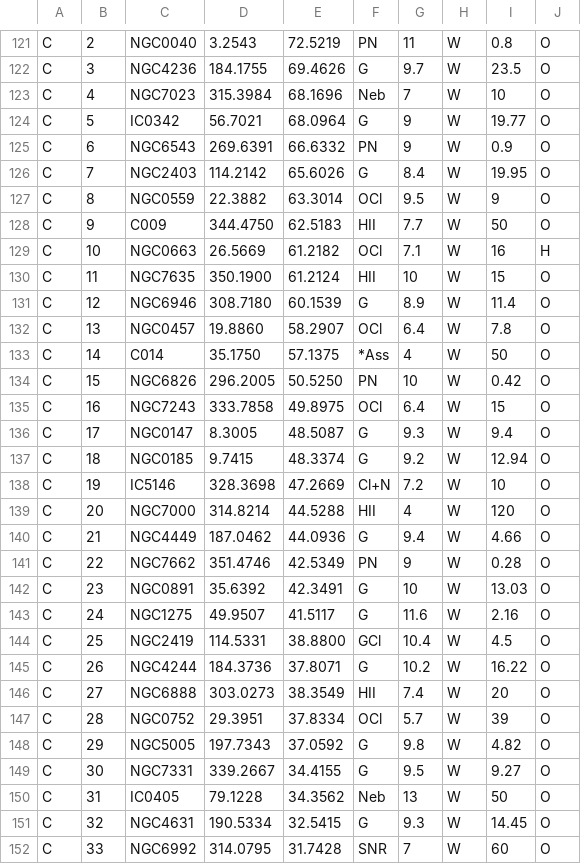
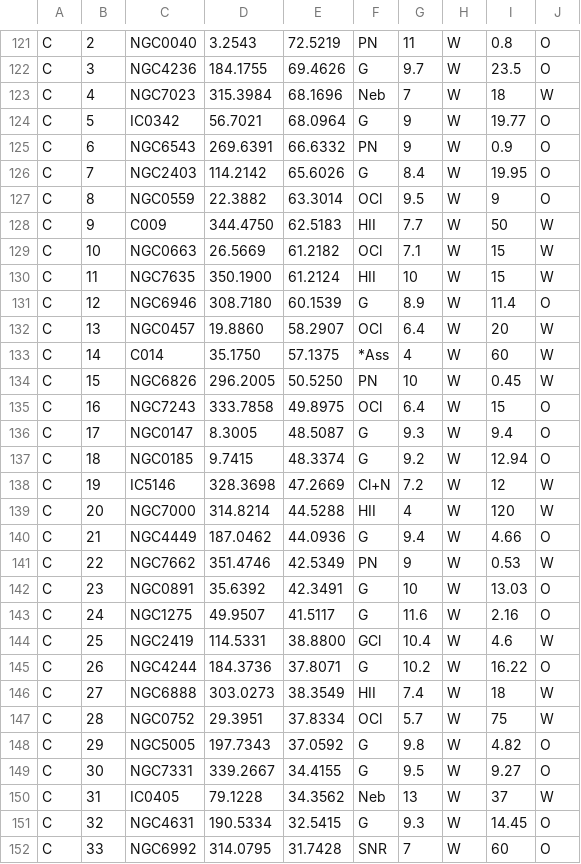
Before and after one commit to JackONeill199/astroflow, a CSV file: astroflow/modules/stacking/katalogdaten/messier_caldwell.csv, drawn as a sheet; only a part is shown, gaps mark what is left out; the diff covers the shown part only.

```diff
--- a/astroflow/modules/stacking/katalogdaten/messier_caldwell.csv
+++ b/astroflow/modules/stacking/katalogdaten/messier_caldwell.csv
@@ -122,3 +122,3 @@ C,2,NGC0040,3.2543,72.5219,PN,11,W,0.8,O
 C,3,NGC4236,184.1755,69.4626,G,9.7,W,23.5,O
-C,4,NGC7023,315.3984,68.1696,Neb,7,W,10,O
+C,4,NGC7023,315.3984,68.1696,Neb,7,W,18,W
 C,5,IC0342,56.7021,68.0964,G,9,W,19.77,O
@@ -127,9 +127,9 @@ C,7,NGC2403,114.2142,65.6026,G,8.4,W,19.95,O
 C,8,NGC0559,22.3882,63.3014,OCl,9.5,W,9,O
-C,9,C009,344.4750,62.5183,HII,7.7,W,50,O
-C,10,NGC0663,26.5669,61.2182,OCl,7.1,W,16,H
-C,11,NGC7635,350.1900,61.2124,HII,10,W,15,O
+C,9,C009,344.4750,62.5183,HII,7.7,W,50,W
+C,10,NGC0663,26.5669,61.2182,OCl,7.1,W,15,W
+C,11,NGC7635,350.1900,61.2124,HII,10,W,15,W
 C,12,NGC6946,308.7180,60.1539,G,8.9,W,11.4,O
-C,13,NGC0457,19.8860,58.2907,OCl,6.4,W,7.8,O
-C,14,C014,35.1750,57.1375,*Ass,4,W,50,O
-C,15,NGC6826,296.2005,50.5250,PN,10,W,0.42,O
+C,13,NGC0457,19.8860,58.2907,OCl,6.4,W,20,W
+C,14,C014,35.1750,57.1375,*Ass,4,W,60,W
+C,15,NGC6826,296.2005,50.5250,PN,10,W,0.45,W
 C,16,NGC7243,333.7858,49.8975,OCl,6.4,W,15,O
@@ -137,15 +137,15 @@ C,17,NGC0147,8.3005,48.5087,G,9.3,W,9.4,O
 C,18,NGC0185,9.7415,48.3374,G,9.2,W,12.94,O
-C,19,IC5146,328.3698,47.2669,Cl+N,7.2,W,10,O
-C,20,NGC7000,314.8214,44.5288,HII,4,W,120,O
+C,19,IC5146,328.3698,47.2669,Cl+N,7.2,W,12,W
+C,20,NGC7000,314.8214,44.5288,HII,4,W,120,W
 C,21,NGC4449,187.0462,44.0936,G,9.4,W,4.66,O
-C,22,NGC7662,351.4746,42.5349,PN,9,W,0.28,O
+C,22,NGC7662,351.4746,42.5349,PN,9,W,0.53,W
 C,23,NGC0891,35.6392,42.3491,G,10,W,13.03,O
 C,24,NGC1275,49.9507,41.5117,G,11.6,W,2.16,O
-C,25,NGC2419,114.5331,38.8800,GCl,10.4,W,4.5,O
+C,25,NGC2419,114.5331,38.8800,GCl,10.4,W,4.6,W
 C,26,NGC4244,184.3736,37.8071,G,10.2,W,16.22,O
-C,27,NGC6888,303.0273,38.3549,HII,7.4,W,20,O
-C,28,NGC0752,29.3951,37.8334,OCl,5.7,W,39,O
+C,27,NGC6888,303.0273,38.3549,HII,7.4,W,18,W
+C,28,NGC0752,29.3951,37.8334,OCl,5.7,W,75,W
 C,29,NGC5005,197.7343,37.0592,G,9.8,W,4.82,O
 C,30,NGC7331,339.2667,34.4155,G,9.5,W,9.27,O
-C,31,IC0405,79.1228,34.3562,Neb,13,W,50,O
+C,31,IC0405,79.1228,34.3562,Neb,13,W,37,W
 C,32,NGC4631,190.5334,32.5415,G,9.3,W,14.45,O
```
Also changed, not shown: 89 edited cells elsewhere in this file, 5 other files.
